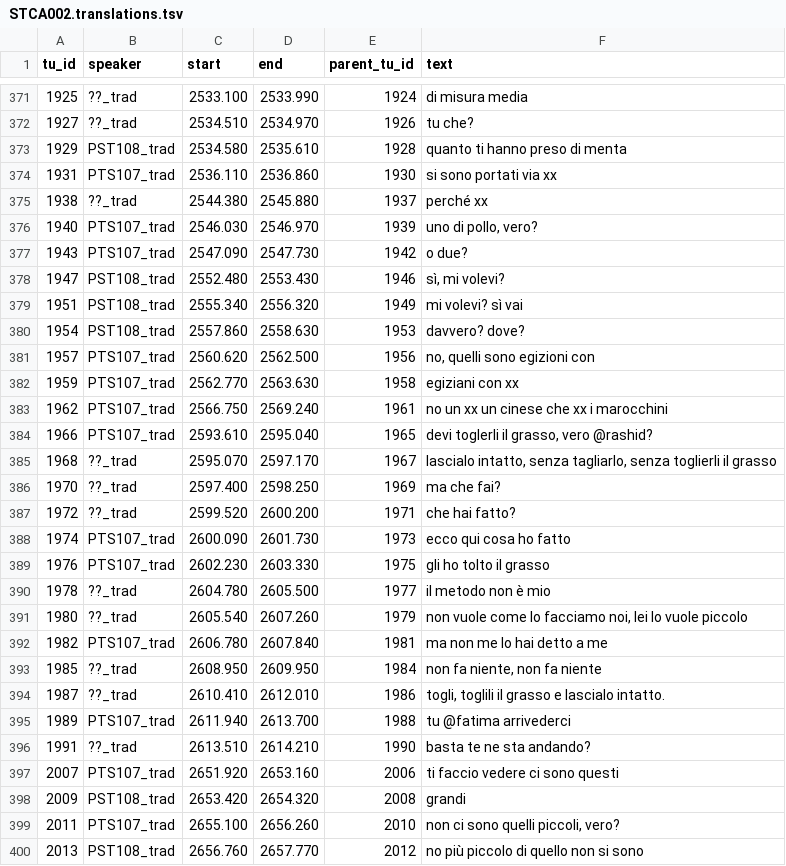
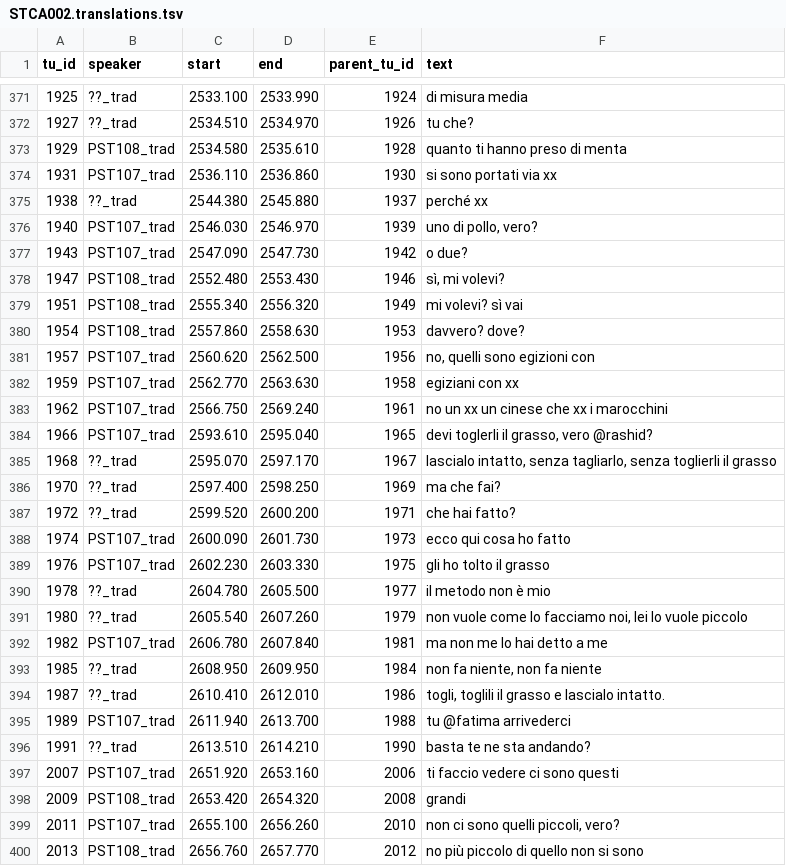
Before and after one commit to KIParla/Stra-ParlaTO, a TSV file: translations/STCA002.translations.tsv, drawn as a sheet; only a part is shown, gaps mark what is left out; the diff covers the shown part only.

```diff
--- a/translations/STCA002.translations.tsv
+++ b/translations/STCA002.translations.tsv
@@ -373,6 +373,6 @@ tu_id	speaker	start	end	parent_tu_id	text
 1929	PST108_trad	2534.580	2535.610	1928	quanto ti hanno preso di menta
-1931	PTS107_trad	2536.110	2536.860	1930	si sono portati via xx
+1931	PST107_trad	2536.110	2536.860	1930	si sono portati via xx
 1938	??_trad	2544.380	2545.880	1937	perché xx
-1940	PTS107_trad	2546.030	2546.970	1939	uno di pollo, vero?
-1943	PTS107_trad	2547.090	2547.730	1942	o due?
+1940	PST107_trad	2546.030	2546.970	1939	uno di pollo, vero?
+1943	PST107_trad	2547.090	2547.730	1942	o due?
 1947	PST108_trad	2552.480	2553.430	1946	sì, mi volevi?
@@ -380,6 +380,6 @@ tu_id	speaker	start	end	parent_tu_id	text
 1954	PST108_trad	2557.860	2558.630	1953	davvero? dove?
-1957	PTS107_trad	2560.620	2562.500	1956	no, quelli sono egizioni con
-1959	PTS107_trad	2562.770	2563.630	1958	egiziani con xx
-1962	PTS107_trad	2566.750	2569.240	1961	no un xx un cinese che xx i marocchini
-1966	PTS107_trad	2593.610	2595.040	1965	devi toglerli il grasso, vero @rashid?
+1957	PST107_trad	2560.620	2562.500	1956	no, quelli sono egizioni con
+1959	PST107_trad	2562.770	2563.630	1958	egiziani con xx
+1962	PST107_trad	2566.750	2569.240	1961	no un xx un cinese che xx i marocchini
+1966	PST107_trad	2593.610	2595.040	1965	devi toglerli il grasso, vero @rashid?
 1968	??_trad	2595.070	2597.170	1967	lascialo intatto, senza tagliarlo, senza toglierli il grasso
@@ -387,14 +387,14 @@ tu_id	speaker	start	end	parent_tu_id	text
 1972	??_trad	2599.520	2600.200	1971	che hai fatto?
-1974	PTS107_trad	2600.090	2601.730	1973	ecco qui cosa ho fatto
-1976	PTS107_trad	2602.230	2603.330	1975	gli ho tolto il grasso
+1974	PST107_trad	2600.090	2601.730	1973	ecco qui cosa ho fatto
+1976	PST107_trad	2602.230	2603.330	1975	gli ho tolto il grasso
 1978	??_trad	2604.780	2605.500	1977	il metodo non è mio
 1980	??_trad	2605.540	2607.260	1979	non vuole come lo facciamo noi, lei lo vuole piccolo
-1982	PTS107_trad	2606.780	2607.840	1981	ma non me lo hai detto a me
+1982	PST107_trad	2606.780	2607.840	1981	ma non me lo hai detto a me
 1985	??_trad	2608.950	2609.950	1984	non fa niente, non fa niente
 1987	??_trad	2610.410	2612.010	1986	togli, toglili il grasso e lascialo intatto.
-1989	PTS107_trad	2611.940	2613.700	1988	tu @fatima arrivederci
+1989	PST107_trad	2611.940	2613.700	1988	tu @fatima arrivederci
 1991	??_trad	2613.510	2614.210	1990	basta te ne sta andando?
-2007	PTS107_trad	2651.920	2653.160	2006	ti faccio vedere ci sono questi
+2007	PST107_trad	2651.920	2653.160	2006	ti faccio vedere ci sono questi
 2009	PST108_trad	2653.420	2654.320	2008	grandi
-2011	PTS107_trad	2655.100	2656.260	2010	non ci sono quelli piccoli, vero?
+2011	PST107_trad	2655.100	2656.260	2010	non ci sono quelli piccoli, vero?
 2013	PST108_trad	2656.760	2657.770	2012	no più piccolo di quello non si sono
```
Also changed, not shown: 152 edited cells elsewhere in this file, translations/STCS005.translations.tsv, translations/STIA016.translations.tsv, 9 other files.
